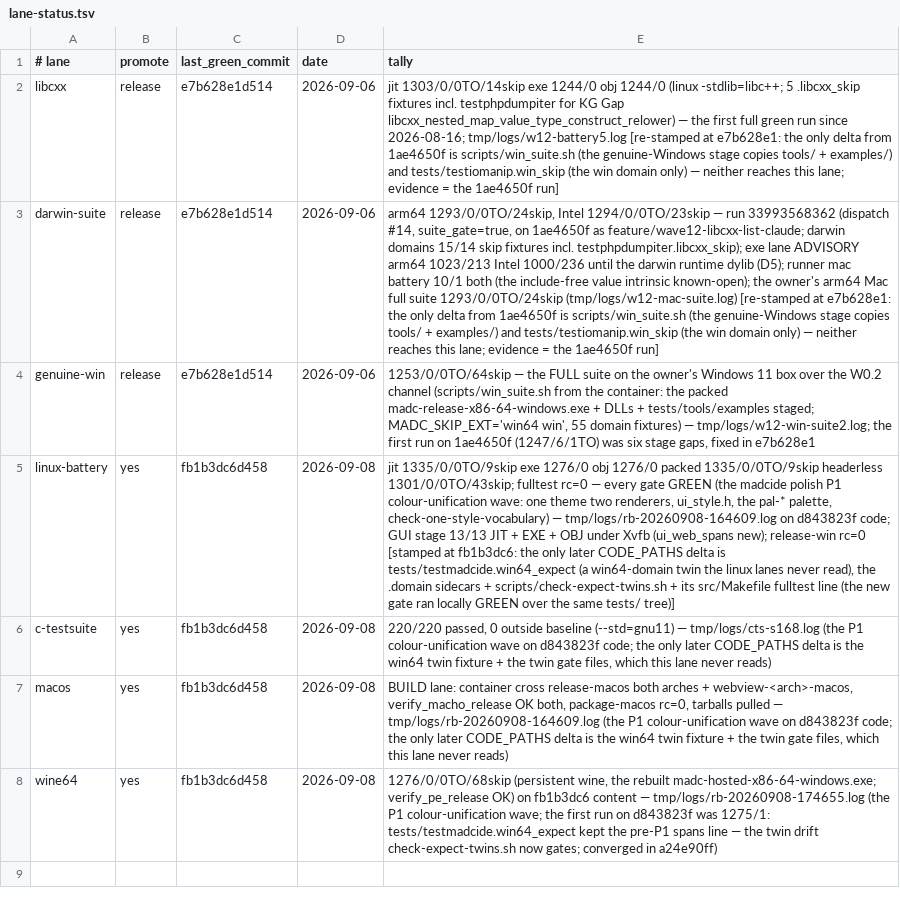
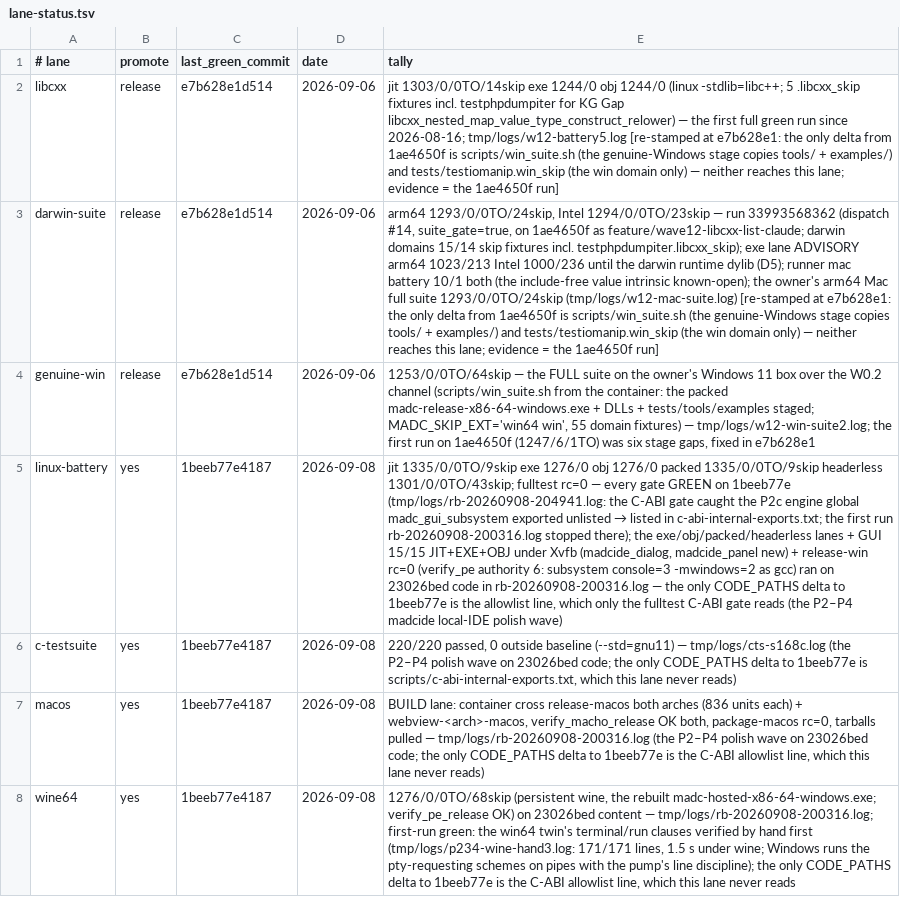
Before and after one commit to derekbsnider/madc, a TSV file: docs/lane-status.tsv, drawn as a sheet; the diff names each change by its address in the sheet, - before the commit and + after, or states it on an @@ line.

```diff
--- a/docs/lane-status.tsv
+++ b/docs/lane-status.tsv
-C5:C8 (last_green_commit): fb1b3dc6d458
+C5:C8 (last_green_commit): 1beeb77e4187
@@ E5 (tally): …gate GREEN (the madcide polish P1 colour-unification wave: one theme two renderers, ui_style.h, the pal-* palette, check-one-style-vocabulary) — tmp/logs/rb-20260908-164609.log on d843823f code; GUI stage 13/13 JIT + EXE + OBJ under Xvfb (ui_web_spans new); release-win rc=0 [stamped at fb1b3dc6: the only later CODE_PATHS delta is tests/testmadcide.win64_expect (a win64-domain twin the linux lanes never read), the .domain sidecars + scripts/check-expect-twins.sh + its src/Makefile fulltest line (the new gate ran locally GREEN over the same tests/ tree)] → …gate GREEN on 1beeb77e (tmp/logs/rb-20260908-204941.log: the C-ABI gate caught the P2c engine global madc_gui_subsystem exported unlisted → listed in c-abi-internal-exports.txt; the first run rb-20260908-200316.log stopped there); the exe/obj/packed/headerless lanes + GUI 15/15 JIT+EXE+OBJ under Xvfb (madcide_dialog, madcide_panel new) + release-win rc=0 (verify_pe authority 6: subsystem console=3 -mwindows=2 as gcc) ran on 23026bed code in rb-20260908-200316.log — the only CODE_PATHS delta to 1beeb77e is the allowlist line, which only the fulltest C-ABI gate reads (the P2–P4 madcide local-IDE polish wave) @@
-E6 (tally): …(--std=gnu11) — tmp/logs/cts-s168.log (the P1 colour-unification wave on d843823f code; the only later CODE_PATHS delta is the win64 twin fixture + the twin gate files, which this…
+E6 (tally): …(--std=gnu11) — tmp/logs/cts-s168c.log (the P2–P4 polish wave on 23026bed code; the only CODE_PATHS delta to 1beeb77e is scripts/c-abi-internal-exports.txt, which this…
-E7 (tally): …both arches + webview-<arch>-macos, verify_macho_release OK both, package-macos rc=0, tarballs pulled — tmp/logs/rb-20260908-164609.log (the P1 colour-unification wave on d843823f code; the only later CODE_PATHS delta is the win64 twin fixture + the twin gate files, which this…
+E7 (tally): …both arches (836 units each) + webview-<arch>-macos, verify_macho_release OK both, package-macos rc=0, tarballs pulled — tmp/logs/rb-20260908-200316.log (the P2–P4 polish wave on 23026bed code; the only CODE_PATHS delta to 1beeb77e is the C-ABI allowlist line, which this…
-E8 (tally): …OK) on fb1b3dc6 content — tmp/logs/rb-20260908-174655.log (the P1 colour-unification wave; the first run on d843823f was 1275/1: tests/testmadcide.win64_expect kept the pre-P1 spans line — the twin drift check-expect-twins.sh now gates; converged in a24e90ff)
+E8 (tally): …OK) on 23026bed content — tmp/logs/rb-20260908-200316.log; first-run green: the win64 twin's terminal/run clauses verified by hand first (tmp/logs/p234-wine-hand3.log: 171/171 lines, 1.5 s under wine; Windows runs the pty-requesting schemes on pipes with the pump's line discipline); the only CODE_PATHS delta to 1beeb77e is the C-ABI allowlist line, which this lane never reads
```
Also changed, not shown: 2 other files.
